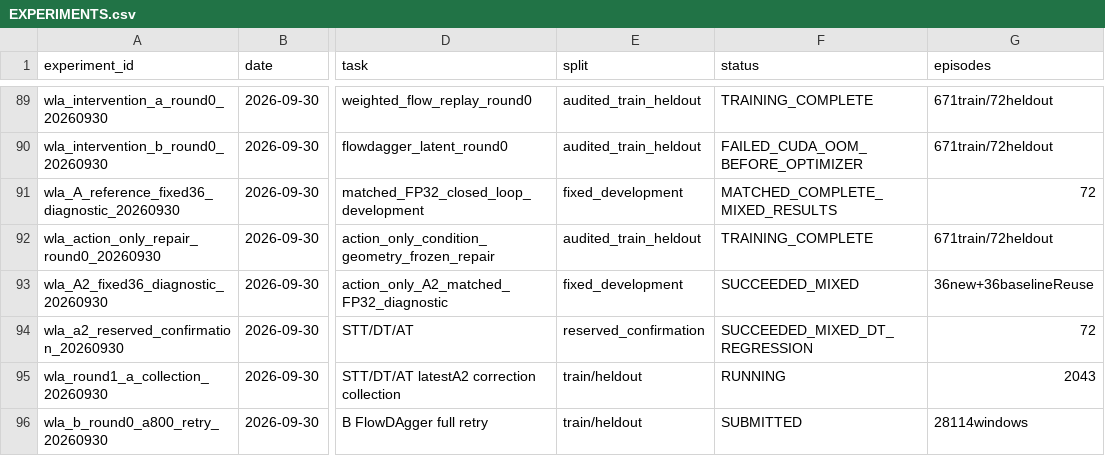
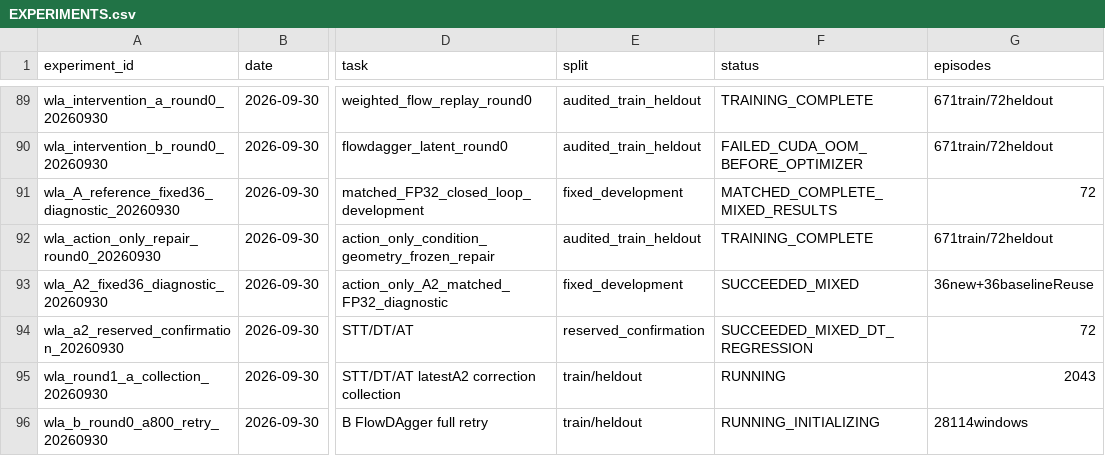
Before and after one commit to Zeying-Gong/OmTrackVLA, a CSV file: EXPERIMENTS.csv, drawn as a sheet; only a part is shown, gaps mark what is left out; the diff names each change by its address in the sheet, - before the commit and + after, or states it on an @@ line.

```diff
--- a/EXPERIMENTS.csv
+++ b/EXPERIMENTS.csv
-F96 (status): SUBMITTED
+F96 (status): RUNNING_INITIALIZING
```
Also changed, not shown: 3 other files.
